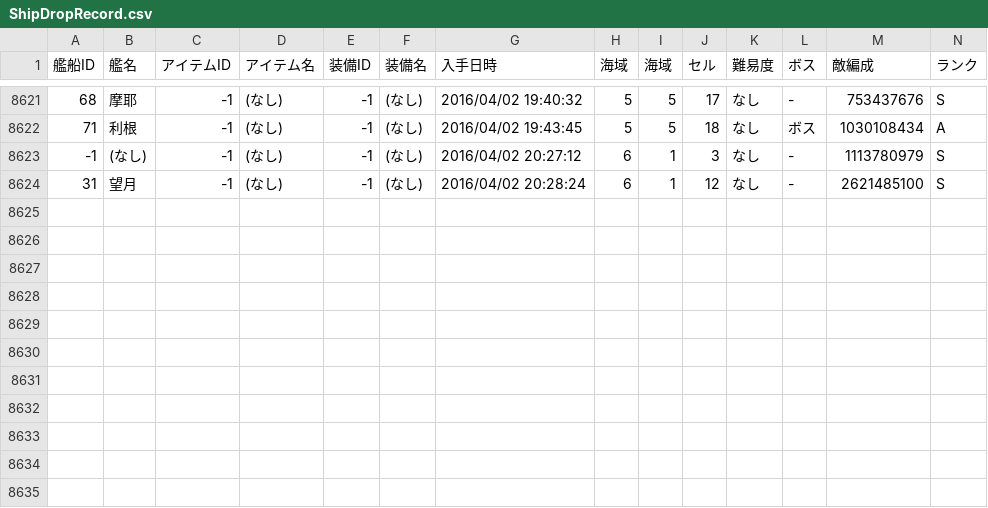
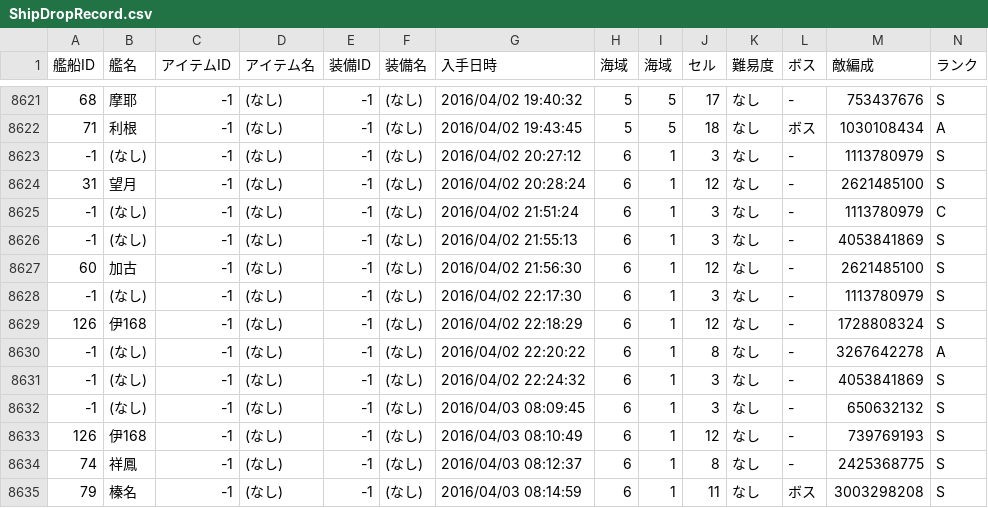
Before and after one commit to MaChenhao/74eo.makai, a CSV file: Record/ShipDropRecord.csv, drawn as a sheet; only a part is shown, gaps mark what is left out; rows hold the shown columns only; the diff names each change by its address in the sheet, - before the commit and + after, or states it on an @@ line.

```diff
--- a/Record/ShipDropRecord.csv
+++ b/Record/ShipDropRecord.csv
+row 8625: -1 | (なし) | -1 | (なし) | -1 | (なし) | 2016/04/02 21:51:24 | 6 | 1 | 3 | なし | - | 1113780979 | C
+row 8626: -1 | (なし) | -1 | (なし) | -1 | (なし) | 2016/04/02 21:55:13 | 6 | 1 | 3 | なし | - | 4053841869 | S
+row 8627: 60 | 加古 | -1 | (なし) | -1 | (なし) | 2016/04/02 21:56:30 | 6 | 1 | 12 | なし | - | 2621485100 | S
+row 8628: -1 | (なし) | -1 | (なし) | -1 | (なし) | 2016/04/02 22:17:30 | 6 | 1 | 3 | なし | - | 1113780979 | S
+row 8629: 126 | 伊168 | -1 | (なし) | -1 | (なし) | 2016/04/02 22:18:29 | 6 | 1 | 12 | なし | - | 1728808324 | S
+row 8630: -1 | (なし) | -1 | (なし) | -1 | (なし) | 2016/04/02 22:20:22 | 6 | 1 | 8 | なし | - | 3267642278 | A
+row 8631: -1 | (なし) | -1 | (なし) | -1 | (なし) | 2016/04/02 22:24:32 | 6 | 1 | 3 | なし | - | 4053841869 | S
+row 8632: -1 | (なし) | -1 | (なし) | -1 | (なし) | 2016/04/03 08:09:45 | 6 | 1 | 3 | なし | - | 650632132 | S
+row 8633: 126 | 伊168 | -1 | (なし) | -1 | (なし) | 2016/04/03 08:10:49 | 6 | 1 | 12 | なし | - | 739769193 | S
+row 8634: 74 | 祥鳳 | -1 | (なし) | -1 | (なし) | 2016/04/03 08:12:37 | 6 | 1 | 8 | なし | - | 2425368775 | S
+row 8635: 79 | 榛名 | -1 | (なし) | -1 | (なし) | 2016/04/03 08:14:59 | 6 | 1 | 11 | なし | ボス | 3003298208 | S
```
Also changed, not shown: Record/ConstructionRecord.csv, Record/DevelopmentRecord.csv, 9 other files.
